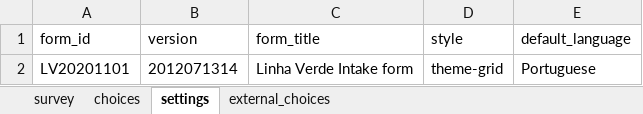
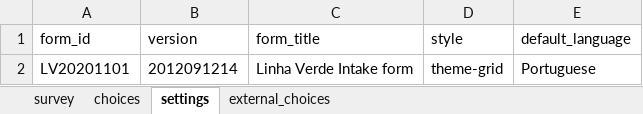
Before and after one commit to AlexandrepCumbane/lvProjectPub, an Excel workbook: db/lv_form.xlsx, sheet settings, drawn as a sheet; values as stored, in another font and other column widths than the file's, no borders; the diff names each change by its address in the sheet, - before the commit and + after, or states it on an @@ line.

```diff
--- a/db/lv_form.xlsx (sheet settings)
+++ b/db/lv_form.xlsx (sheet settings)
-B2 (version): 2012071314
+B2 (version): 2012091214
```
Also changed, not shown: sheet choices, sheet survey, 15 other files.
